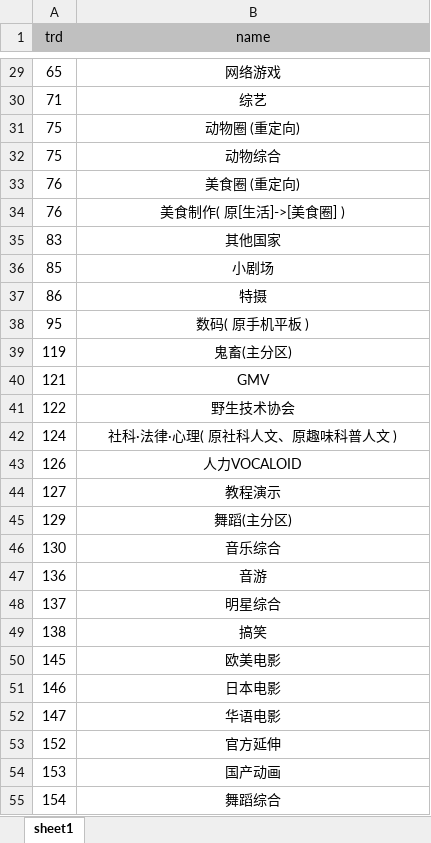
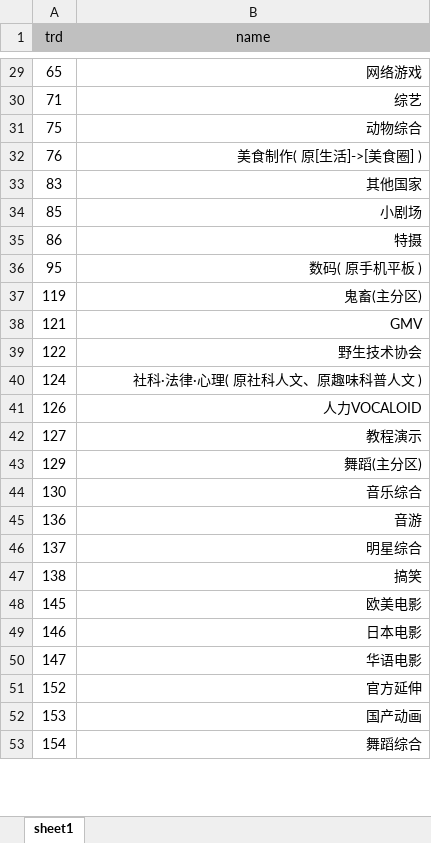
Before and after one commit to hgztask/BiBiBSPUserVideoMonkeyScript, an Excel workbook: res/分区信息.xlsx, sheet sheet1, drawn as a sheet; only a part is shown, gaps mark what is left out; values as stored, in another font and other column widths than the file's, no borders; conditional formats not drawn; removed rows and columns are numbered as before the commit, all else as after; the diff covers the shown part only; the diff names each change by its address in the sheet, - before the commit and + after, or states it on an @@ line.

```diff
--- a/res/分区信息.xlsx (sheet sheet1)
+++ b/res/分区信息.xlsx (sheet sheet1)
-B29:B30 alignment: center
+B29:B30 alignment: right
-row 31: 75 | 动物圈 (重定向)
-B31 alignment: center
+B31 alignment: right
-row 33: 76 | 美食圈 (重定向)
-B32:B53 alignment: center
+B32:B53 alignment: right
```
Also changed, not shown: 3 removed rows and cell formats elsewhere in this sheet, 2 other files.
